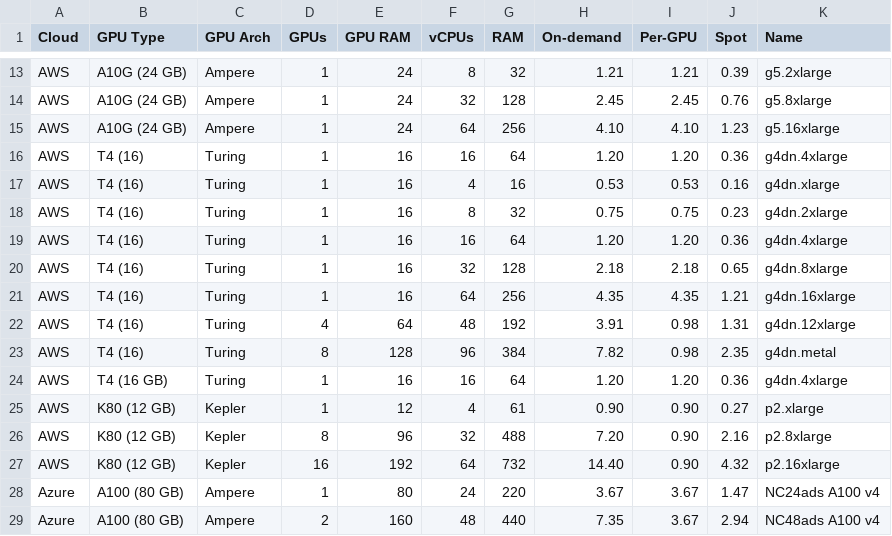
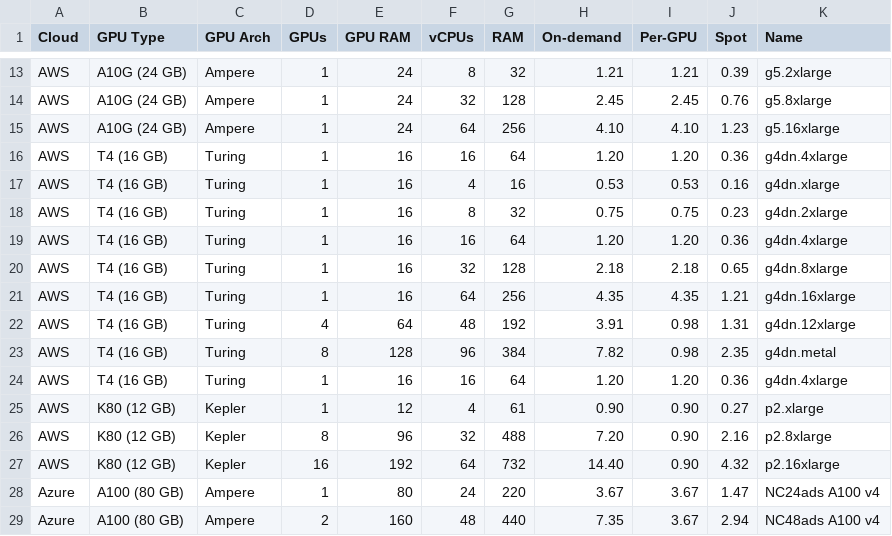
Before and after one commit to the-full-stack/website, a CSV file: docs/cloud-gpus/cloud-gpus.csv, drawn as a sheet; only a part is shown, gaps mark what is left out.

Commit message:
Fixes GPU type for AWS T4 (16 GB)
you dropped this -> GB

```diff
--- a/docs/cloud-gpus/cloud-gpus.csv
+++ b/docs/cloud-gpus/cloud-gpus.csv
@@ -15,10 +15,10 @@ AWS,A10G (24 GB),Ampere,1,24,32,128,2.45,2.45,0.76,g5.8xlarge
 AWS,A10G (24 GB),Ampere,1,24,64,256,4.10,4.10,1.23,g5.16xlarge
-AWS,T4 (16),Turing,1,16,16,64,1.20,1.20,0.36,g4dn.4xlarge
-AWS,T4 (16),Turing,1,16,4,16,0.53,0.53,0.16,g4dn.xlarge
-AWS,T4 (16),Turing,1,16,8,32,0.75,0.75,0.23,g4dn.2xlarge
-AWS,T4 (16),Turing,1,16,16,64,1.20,1.20,0.36,g4dn.4xlarge
-AWS,T4 (16),Turing,1,16,32,128,2.18,2.18,0.65,g4dn.8xlarge
-AWS,T4 (16),Turing,1,16,64,256,4.35,4.35,1.21,g4dn.16xlarge
-AWS,T4 (16),Turing,4,64,48,192,3.91,0.98,1.31,g4dn.12xlarge
-AWS,T4 (16),Turing,8,128,96,384,7.82,0.98,2.35,g4dn.metal
+AWS,T4 (16 GB),Turing,1,16,16,64,1.20,1.20,0.36,g4dn.4xlarge
+AWS,T4 (16 GB),Turing,1,16,4,16,0.53,0.53,0.16,g4dn.xlarge
+AWS,T4 (16 GB),Turing,1,16,8,32,0.75,0.75,0.23,g4dn.2xlarge
+AWS,T4 (16 GB),Turing,1,16,16,64,1.20,1.20,0.36,g4dn.4xlarge
+AWS,T4 (16 GB),Turing,1,16,32,128,2.18,2.18,0.65,g4dn.8xlarge
+AWS,T4 (16 GB),Turing,1,16,64,256,4.35,4.35,1.21,g4dn.16xlarge
+AWS,T4 (16 GB),Turing,4,64,48,192,3.91,0.98,1.31,g4dn.12xlarge
+AWS,T4 (16 GB),Turing,8,128,96,384,7.82,0.98,2.35,g4dn.metal
 AWS,T4 (16 GB),Turing,1,16,16,64,1.20,1.20,0.36,g4dn.4xlarge
```
